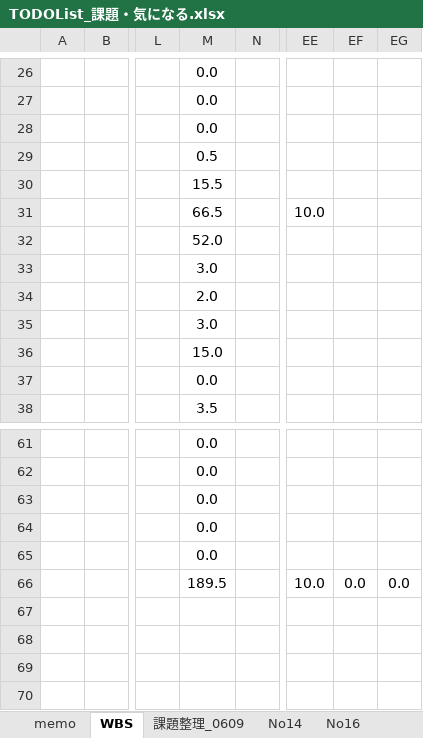
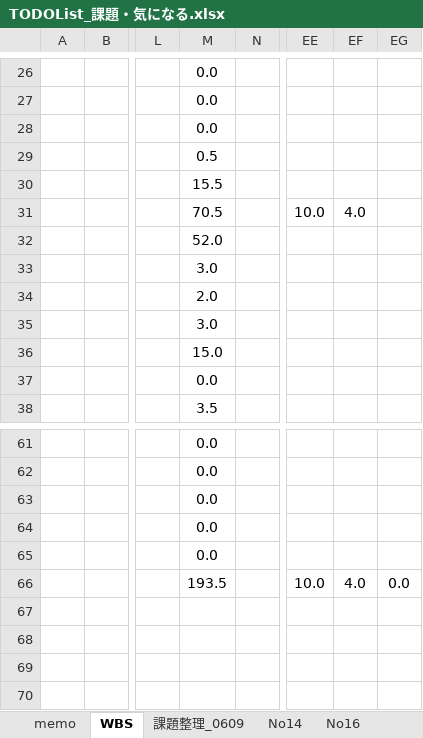
Before and after one commit to gitRock2016/WFS_Design, an Excel workbook: 99.work/TODOList_課題・気になる.xlsx, sheet WBS, drawn as a sheet; only a part is shown, gaps mark what is left out; values as stored, in another font and other column widths than the file's, no borders; charts and pictures and conditional formats not drawn; the diff names each change by its address in the sheet, - before the commit and + after, or states it on an @@ line.

Commit message:
0930時点最新

```diff
--- a/99.work/TODOList_課題・気になる.xlsx (sheet WBS)
+++ b/99.work/TODOList_課題・気になる.xlsx (sheet WBS)
-M31: 66.5
+M31: 70.5
-EF31: (empty)
+EF31: 4.0
-M66: 189.5
+M66: 193.5
-EF66: 0.0
+EF66: 4.0
```
Also changed, not shown: sheet memo, hidden cells.
